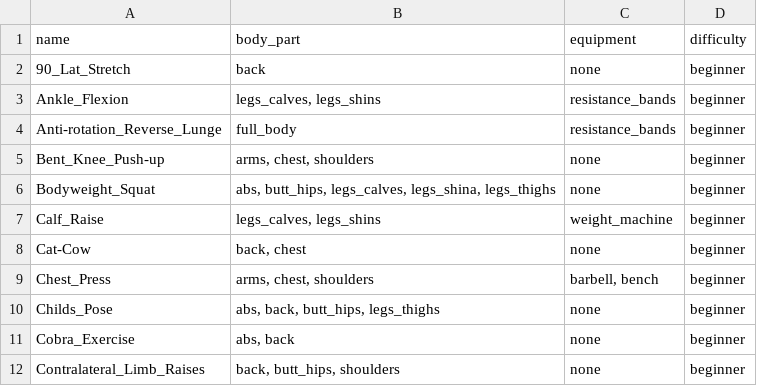
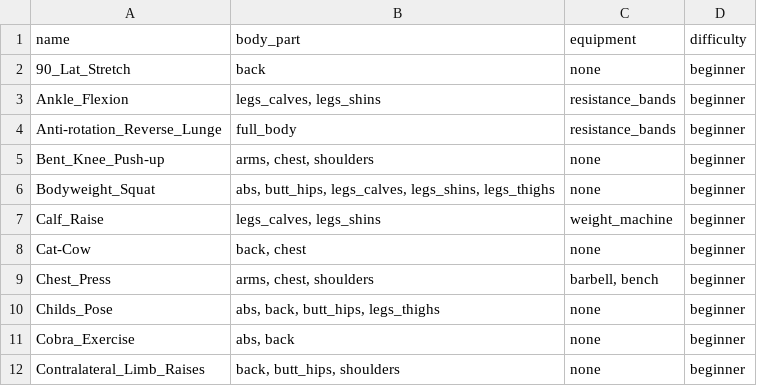
Before and after one commit to Cpetro02/testdeploy-myfitkit, a CSV file: data/exercise_database.csv, drawn as a sheet; only a part is shown.

Commit message:
Update exercise_database.csv

```diff
--- a/data/exercise_database.csv
+++ b/data/exercise_database.csv
@@ -5,3 +5,3 @@ Anti-rotation_Reverse_Lunge,full_body,resistance_bands,beginner
 Bent_Knee_Push-up,"arms, chest, shoulders",none,beginner
-Bodyweight_Squat,"abs, butt_hips, legs_calves, legs_shina, legs_thighs",none,beginner
+Bodyweight_Squat,"abs, butt_hips, legs_calves, legs_shins, legs_thighs",none,beginner
 Calf_Raise,"legs_calves, legs_shins",weight_machine,beginner
```
